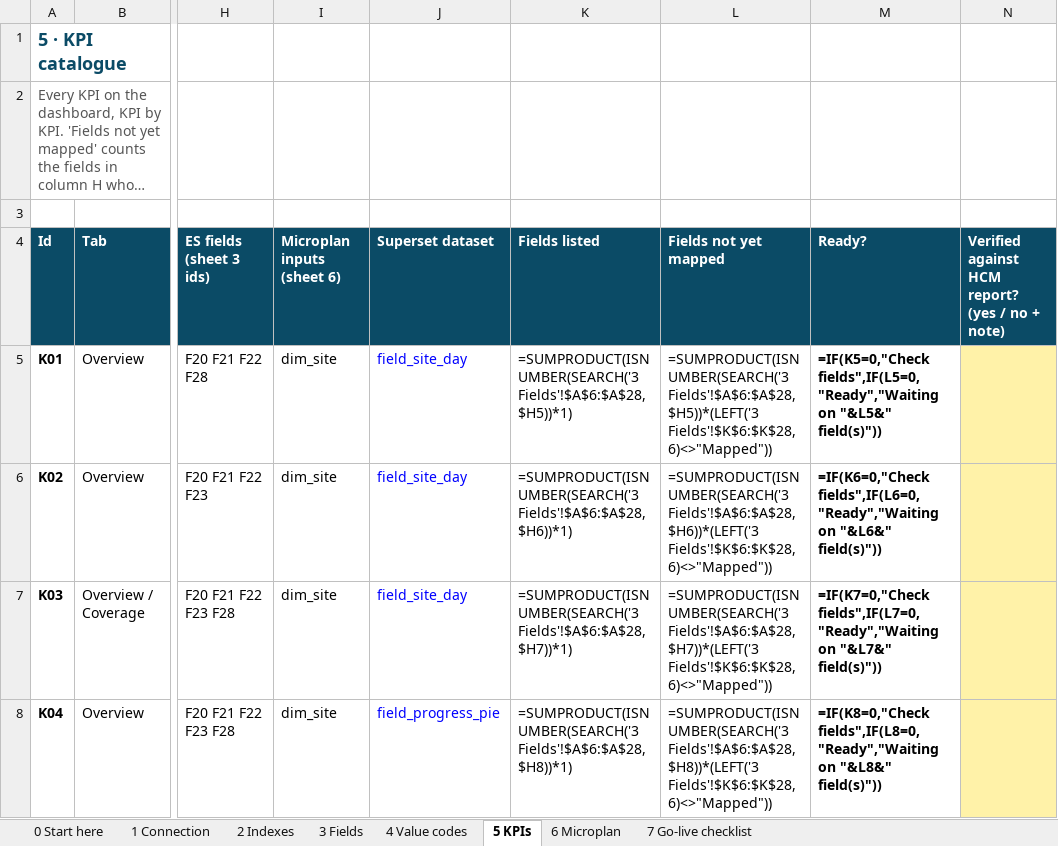
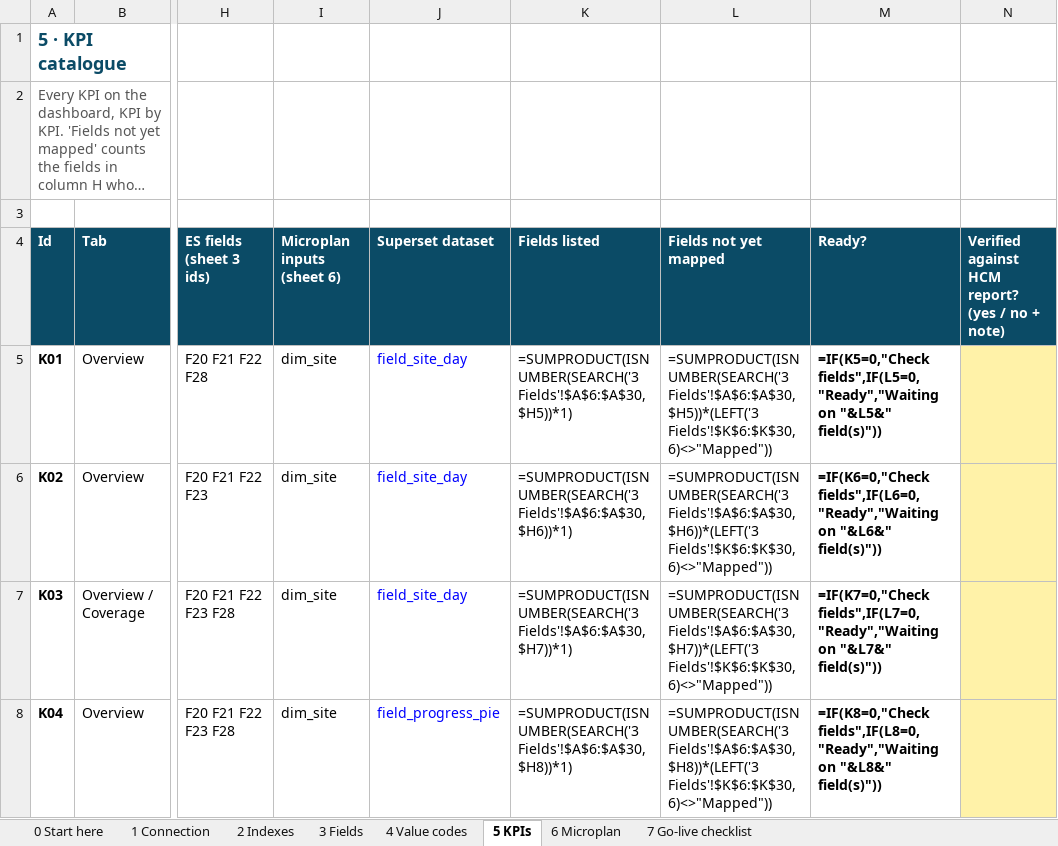
Before and after one commit to Andrew-eGov/hcm-ipv-mr-superset, an Excel workbook: docs/HCM_Elastic_Plug-in_Sheet.xlsx, sheet 5 KPIs, drawn as a sheet; only a part is shown, gaps mark what is left out; long unchanged cells end in …; values as stored, in another font and other column widths than the file's, no borders; formulas without a stored value are shown as written; conditional formats not drawn; the diff covers the shown part only; the diff names each change by its address in the sheet, - before the commit and + after, or states it on an @@ line.

```diff
--- a/docs/HCM_Elastic_Plug-in_Sheet.xlsx (sheet 5 KPIs)
+++ b/docs/HCM_Elastic_Plug-in_Sheet.xlsx (sheet 5 KPIs)
-K5 (Fields listed): =SUMPRODUCT(ISNUMBER(SEARCH('3 Fields'!$A$6:$A$28,$H5))*1)
+K5 (Fields listed): =SUMPRODUCT(ISNUMBER(SEARCH('3 Fields'!$A$6:$A$30,$H5))*1)
-L5 (Fields not yet mapped): =SUMPRODUCT(ISNUMBER(SEARCH('3 Fields'!$A$6:$A$28,$H5))*(LEFT('3 Fields'!$K$6:$K$28,6)<>"Mapped"))
+L5 (Fields not yet mapped): =SUMPRODUCT(ISNUMBER(SEARCH('3 Fields'!$A$6:$A$30,$H5))*(LEFT('3 Fields'!$K$6:$K$30,6)<>"Mapped"))
-K6 (Fields listed): =SUMPRODUCT(ISNUMBER(SEARCH('3 Fields'!$A$6:$A$28,$H6))*1)
+K6 (Fields listed): =SUMPRODUCT(ISNUMBER(SEARCH('3 Fields'!$A$6:$A$30,$H6))*1)
-L6 (Fields not yet mapped): =SUMPRODUCT(ISNUMBER(SEARCH('3 Fields'!$A$6:$A$28,$H6))*(LEFT('3 Fields'!$K$6:$K$28,6)<>"Mapped"))
+L6 (Fields not yet mapped): =SUMPRODUCT(ISNUMBER(SEARCH('3 Fields'!$A$6:$A$30,$H6))*(LEFT('3 Fields'!$K$6:$K$30,6)<>"Mapped"))
-K7 (Fields listed): =SUMPRODUCT(ISNUMBER(SEARCH('3 Fields'!$A$6:$A$28,$H7))*1)
+K7 (Fields listed): =SUMPRODUCT(ISNUMBER(SEARCH('3 Fields'!$A$6:$A$30,$H7))*1)
-L7 (Fields not yet mapped): =SUMPRODUCT(ISNUMBER(SEARCH('3 Fields'!$A$6:$A$28,$H7))*(LEFT('3 Fields'!$K$6:$K$28,6)<>"Mapped"))
+L7 (Fields not yet mapped): =SUMPRODUCT(ISNUMBER(SEARCH('3 Fields'!$A$6:$A$30,$H7))*(LEFT('3 Fields'!$K$6:$K$30,6)<>"Mapped"))
-K8 (Fields listed): =SUMPRODUCT(ISNUMBER(SEARCH('3 Fields'!$A$6:$A$28,$H8))*1)
+K8 (Fields listed): =SUMPRODUCT(ISNUMBER(SEARCH('3 Fields'!$A$6:$A$30,$H8))*1)
-L8 (Fields not yet mapped): =SUMPRODUCT(ISNUMBER(SEARCH('3 Fields'!$A$6:$A$28,$H8))*(LEFT('3 Fields'!$K$6:$K$28,6)<>"Mapped"))
+L8 (Fields not yet mapped): =SUMPRODUCT(ISNUMBER(SEARCH('3 Fields'!$A$6:$A$30,$H8))*(LEFT('3 Fields'!$K$6:$K$30,6)<>"Mapped"))
```
Also changed, not shown: 2 added rows, 5 removed rows and 36 edited cells elsewhere in this sheet, sheet 3 Fields, sheet 2 Indexes, sheet 6 Microplan, sheet 0 Start here, sheet 1 Connection, 9 other files.
